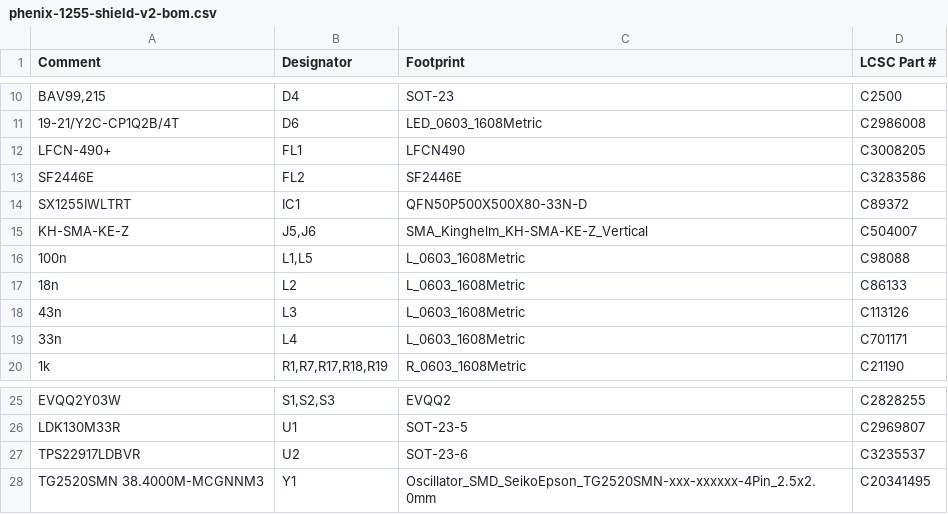
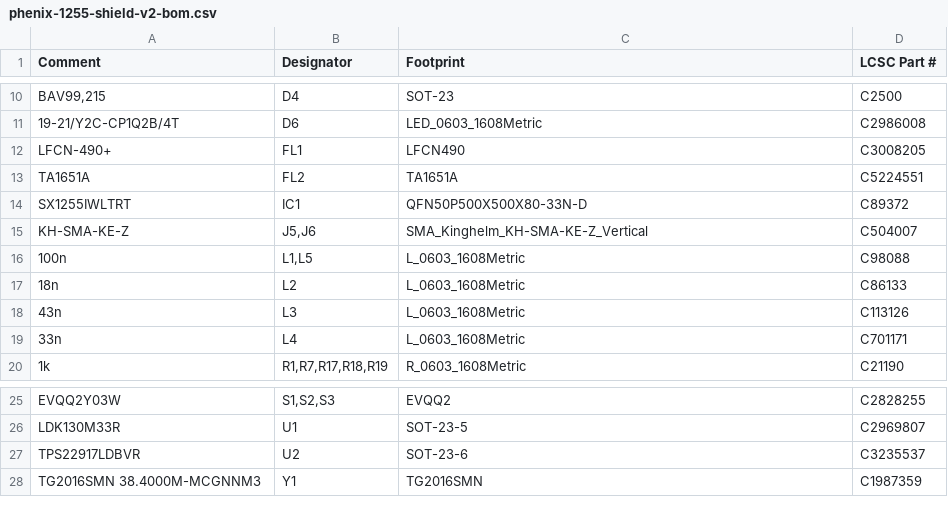
Before and after one commit to w4tchd0g/phenix-1255-shield-v2, a CSV file: production/phenix-1255-shield-v2-bom.csv, drawn as a sheet; only a part is shown, gaps mark what is left out.

Commit message:
Changed SAW filter and oscillator

```diff
--- a/production/phenix-1255-shield-v2-bom.csv
+++ b/production/phenix-1255-shield-v2-bom.csv
@@ -12,3 +12,3 @@
 "LFCN-490+","FL1","LFCN490","C3008205"
-"SF2446E","FL2","SF2446E","C3283586"
+"TA1651A","FL2","TA1651A","C5224551"
 "SX1255IWLTRT","IC1","QFN50P500X500X80-33N-D","C89372"
@@ -27,2 +27,2 @@
 "TPS22917LDBVR","U2","SOT-23-6","C3235537"
-"TG2520SMN 38.4000M-MCGNNM3","Y1","Oscillator_SMD_SeikoEpson_TG2520SMN-xxx-xxxxxx-4Pin_2.5x2.0mm","C20341495"
+"TG2016SMN 38.4000M-MCGNNM3","Y1","TG2016SMN","C1987359"
```
Also changed, not shown: production/phenix-1255-shield-v2-cpl.csv, 35 other files.
